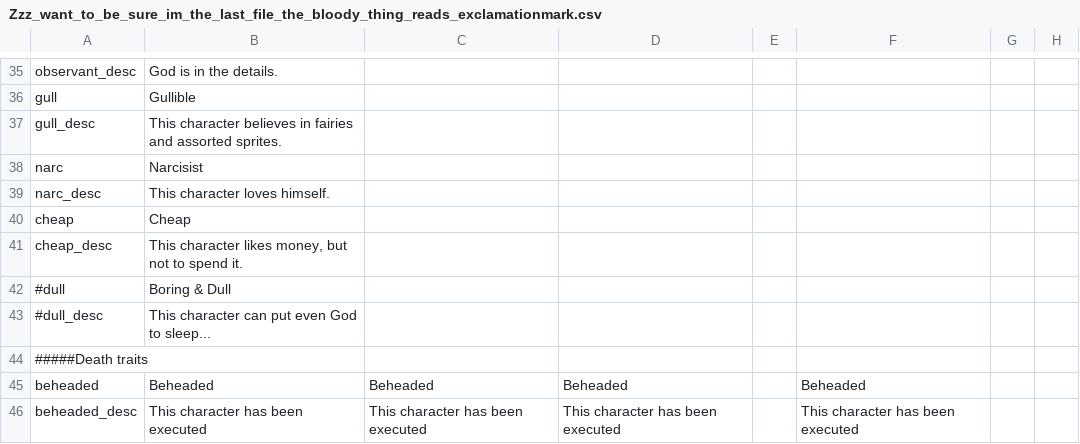
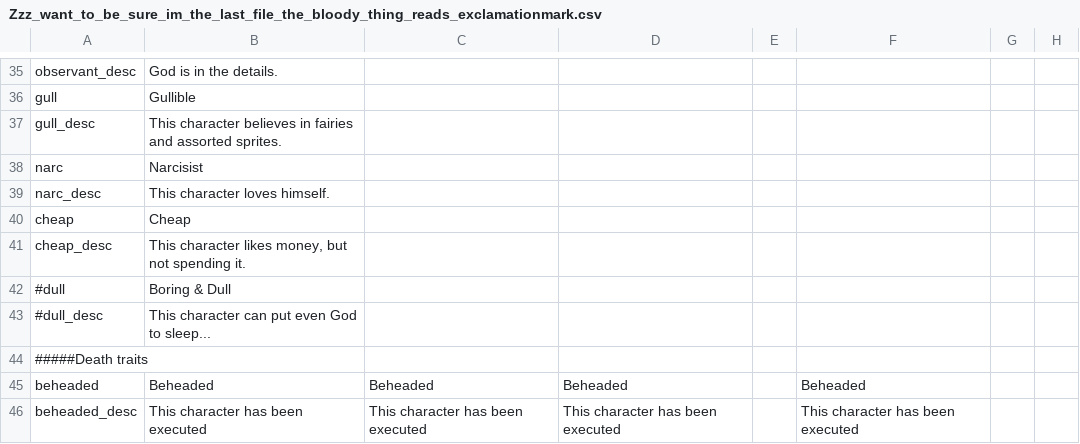
Before and after one commit to fishface60/lux-invicta, a CSV file: localisation/Zzz_want_to_be_sure_im_the_last_file_the_bloody_thing_reads_exclamationmark.csv, drawn as a sheet; only a part is shown, gaps mark what is left out; the diff names each change by its address in the sheet, - before the commit and + after, or states it on an @@ line.

```diff
--- a/localisation/Zzz_want_to_be_sure_im_the_last_file_the_bloody_thing_reads_exclamationmark.csv
+++ b/localisation/Zzz_want_to_be_sure_im_the_last_file_the_bloody_thing_reads_exclamationmark.csv
-B41: …but not to spend it.
+B41: …but not spending it.
```
Also changed, not shown: 6 other files.
